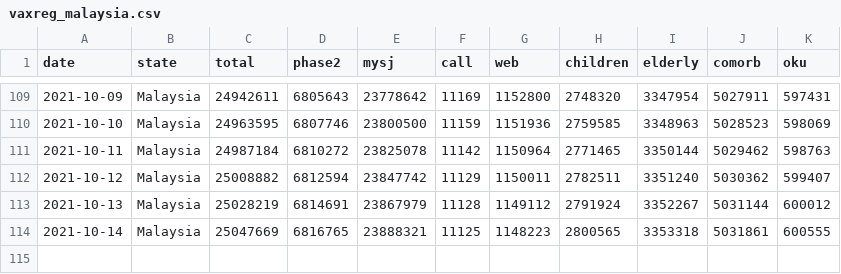
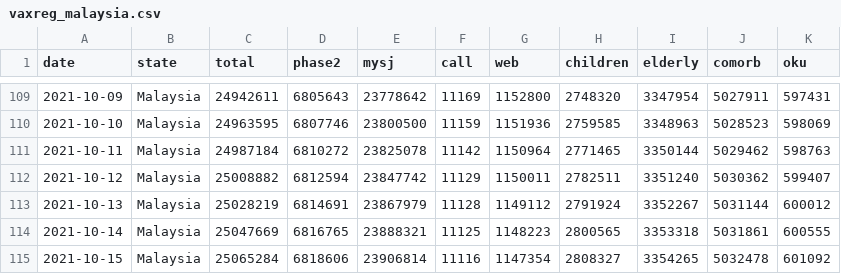
Before and after one commit to CITF-Malaysia/citf-public, a CSV file: registration/vaxreg_malaysia.csv, drawn as a sheet; only a part is shown, gaps mark what is left out; the diff names each change by its address in the sheet, - before the commit and + after, or states it on an @@ line.

```diff
--- a/registration/vaxreg_malaysia.csv
+++ b/registration/vaxreg_malaysia.csv
+row 115: 2021-10-15 | Malaysia | 25065284 | 6818606 | 23906814 | 11116 | 1147354 | 2808327 | 3354265 | 5032478 | 601092
```
Also changed, not shown: registration/vaxreg_state.csv.
